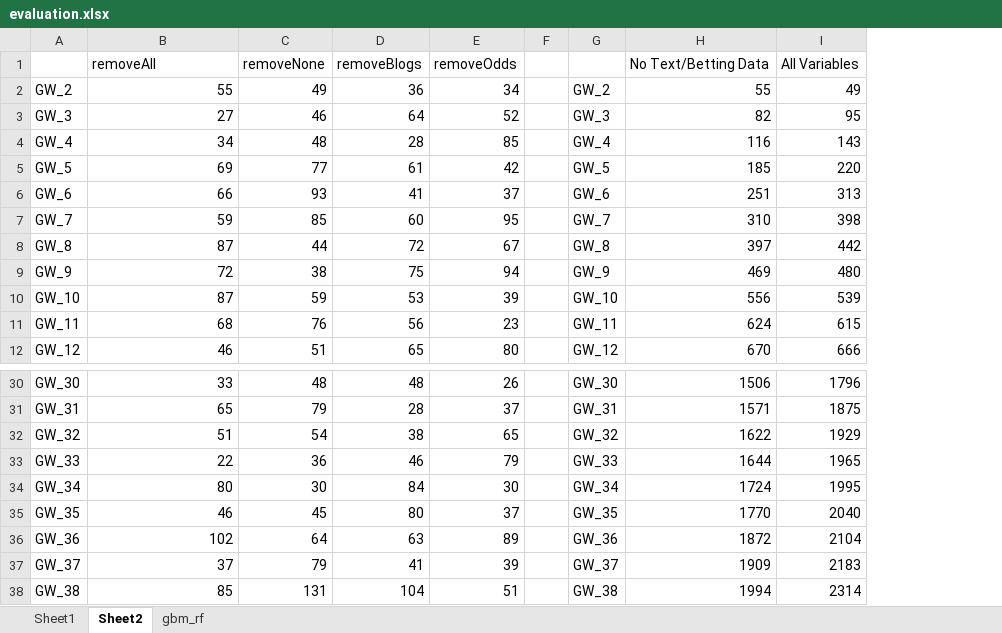
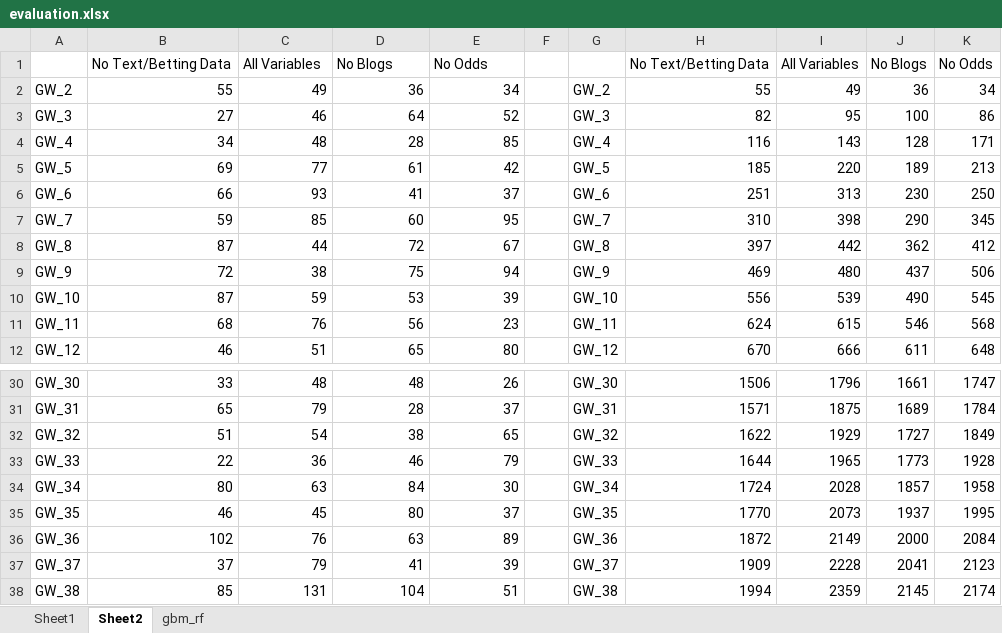
Before and after one commit to bonellon/MoneyBall, an Excel workbook: Statistics/Historical/evaluation.xlsx, sheet Sheet2, drawn as a sheet; only a part is shown, gaps mark what is left out; values as stored, in another font and other column widths than the file's, no borders; charts and pictures not drawn; removed rows and columns are numbered as before the commit, all else as after; the diff names each change by its address in the sheet, - before the commit and + after, or states it on an @@ line.

```diff
--- a/Statistics/Historical/evaluation.xlsx (sheet Sheet2)
+++ b/Statistics/Historical/evaluation.xlsx (sheet Sheet2)
+column J, rows 2-12: 36 | 100 | 128 | 189 | 230 | 290 | 362 | 437 | 490 | 546 | 611; rows 30-38: 1661 | 1689 | 1727 | 1773 | 1857 | 1937 | 2000 | 2041 | 2145
+column K, rows 2-12: 34 | 86 | 171 | 213 | 250 | 345 | 412 | 506 | 545 | 568 | 648; rows 30-38: 1747 | 1784 | 1849 | 1928 | 1958 | 1995 | 2084 | 2123 | 2174
-row 1:  | removeAll | removeNone | removeBlogs | removeOdds |  |  | No Text/Betting Data | All Variables
+row 1:  | No Text/Betting Data | All Variables | No Blogs | No Odds |  |  | No Text/Betting Data | All Variables | No Blogs | No Odds
-C34: 30
+C34: 63
-I34: 1995
+I34: 2028
-I35: 2040
+I35: 2073
-C36: 64
+C36: 76
-I36: 2104
+I36: 2149
-I37: 2183
+I37: 2228
-I38: 2314
+I38: 2359
```
Also changed, not shown: charts or pictures, 4 other files.
